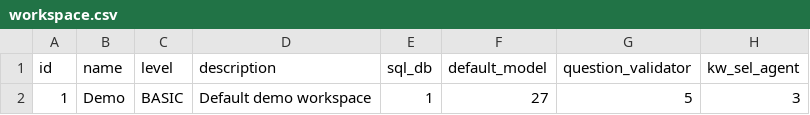
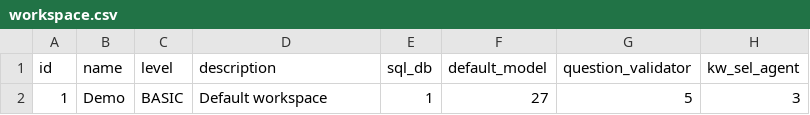
Before and after one commit to mptyl/ThothAI, a CSV file: setup_csv/workspace.csv, drawn as a sheet; only a part is shown; the diff names each change by its address in the sheet, - before the commit and + after, or states it on an @@ line.

```diff
--- a/setup_csv/workspace.csv
+++ b/setup_csv/workspace.csv
-D2 (description): Default demo workspace
+D2 (description): Default workspace
```
